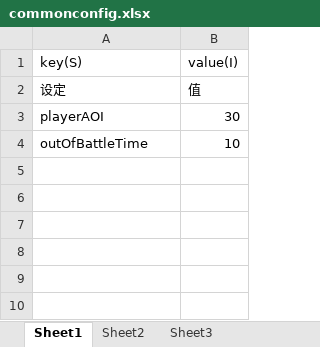
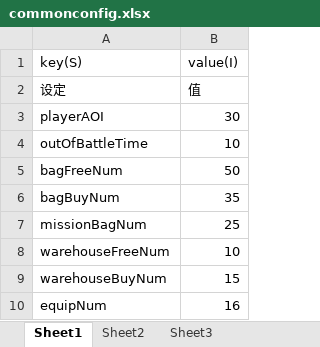
Before and after one commit to kilkis/sFrame, an Excel workbook: sTools/excelTable/commonconfig.xlsx, sheet Sheet1, drawn as a sheet; values as stored, in another font and other column widths than the file's, no borders; the diff names each change by its address in the sheet, - before the commit and + after, or states it on an @@ line.

```diff
--- a/sTools/excelTable/commonconfig.xlsx (sheet Sheet1)
+++ b/sTools/excelTable/commonconfig.xlsx (sheet Sheet1)
+row 5: bagFreeNum | 50
+row 6: bagBuyNum | 35
+row 7: missionBagNum | 25
+row 8: warehouseFreeNum | 10
+row 9: warehouseBuyNum | 15
+row 10: equipNum | 16
```
Also changed, not shown: 8 other files.
